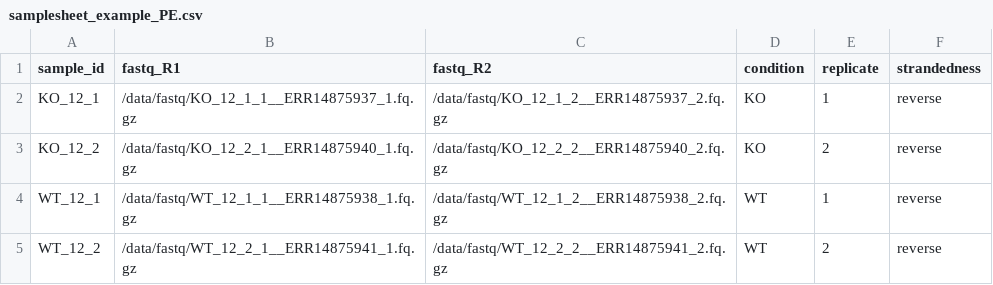
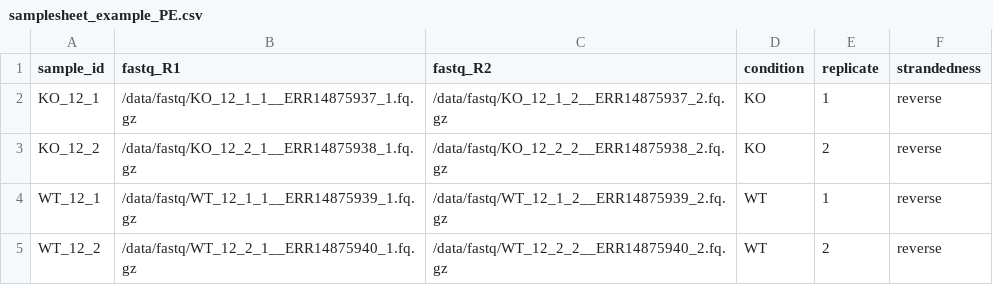
Before and after one commit to MichalGd/rnaseq2tracksP, a CSV file: examples/samplesheet_example_PE.csv, drawn as a sheet.

```diff
--- a/examples/samplesheet_example_PE.csv
+++ b/examples/samplesheet_example_PE.csv
@@ -2,4 +2,4 @@ sample_id,fastq_R1,fastq_R2,condition,replicate,strandedness
 KO_12_1,/data/fastq/KO_12_1_1__ERR14875937_1.fq.gz,/data/fastq/KO_12_1_2__ERR14875937_2.fq.gz,KO,1,reverse
-KO_12_2,/data/fastq/KO_12_2_1__ERR14875940_1.fq.gz,/data/fastq/KO_12_2_2__ERR14875940_2.fq.gz,KO,2,reverse
-WT_12_1,/data/fastq/WT_12_1_1__ERR14875938_1.fq.gz,/data/fastq/WT_12_1_2__ERR14875938_2.fq.gz,WT,1,reverse
-WT_12_2,/data/fastq/WT_12_2_1__ERR14875941_1.fq.gz,/data/fastq/WT_12_2_2__ERR14875941_2.fq.gz,WT,2,reverse
+KO_12_2,/data/fastq/KO_12_2_1__ERR14875938_1.fq.gz,/data/fastq/KO_12_2_2__ERR14875938_2.fq.gz,KO,2,reverse
+WT_12_1,/data/fastq/WT_12_1_1__ERR14875939_1.fq.gz,/data/fastq/WT_12_1_2__ERR14875939_2.fq.gz,WT,1,reverse
+WT_12_2,/data/fastq/WT_12_2_1__ERR14875940_1.fq.gz,/data/fastq/WT_12_2_2__ERR14875940_2.fq.gz,WT,2,reverse
```
Also changed, not shown: 43 other files.
